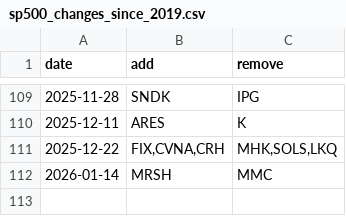
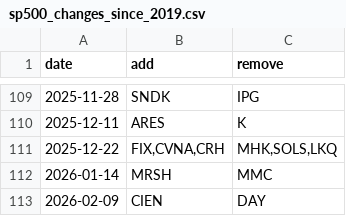
Before and after one commit to zcjb-ca/sp500-data, a CSV file: sp500_changes_since_2019.csv, drawn as a sheet; only a part is shown, gaps mark what is left out.

```diff
--- a/sp500_changes_since_2019.csv
+++ b/sp500_changes_since_2019.csv
@@ -112 +112,2 @@ date,add,remove
 2026-01-14,"MRSH","MMC"
+2026-02-09,"CIEN","DAY"
```
Also changed, not shown: 4 other files.
